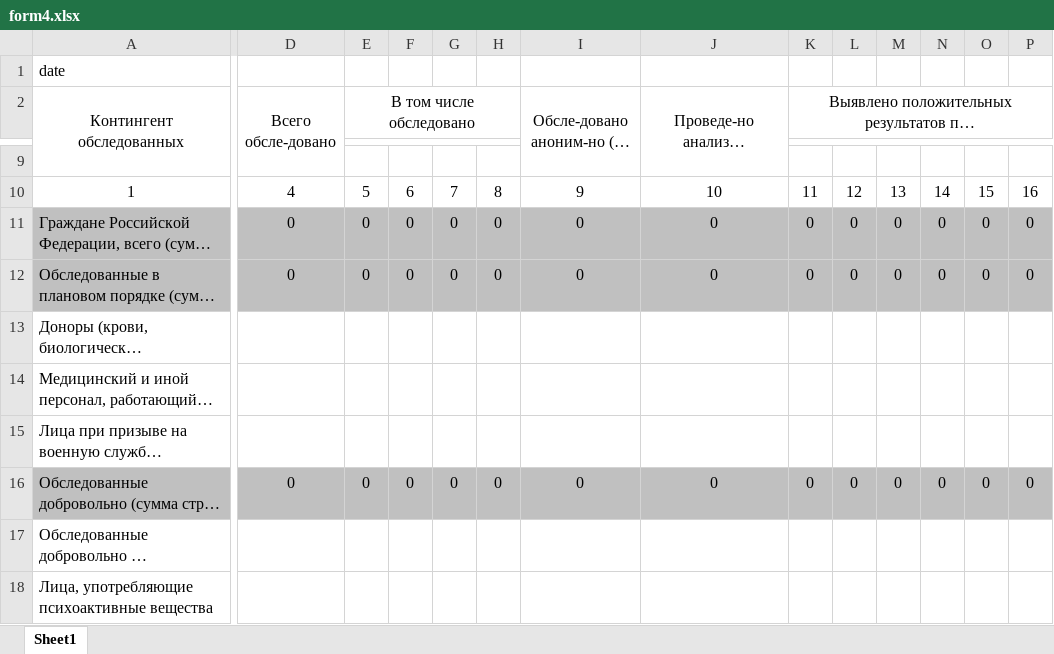
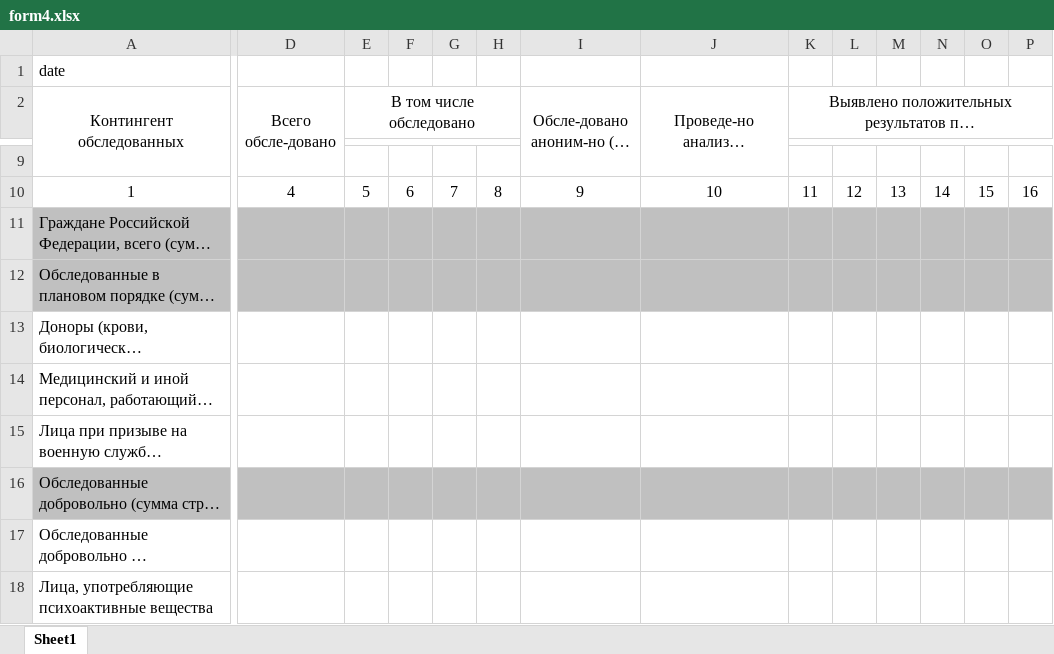
Before and after one commit to Alex-Krasnov/Reference_Aids_git, an Excel workbook: Files/Sample/form4.xlsx, sheet Sheet1, drawn as a sheet; only a part is shown, gaps mark what is left out; long unchanged cells end in …; values as stored, in another font and other column widths than the file's, no borders; the diff covers the shown part only; the diff names each change by its address in the sheet, - before the commit and + after, or states it on an @@ line.

```diff
--- a/Files/Sample/form4.xlsx (sheet Sheet1)
+++ b/Files/Sample/form4.xlsx (sheet Sheet1)
-D11:D12 (Всего обсле-довано): 0
+D11:D12 (Всего обсле-довано): (empty)
-E11:E12 (В том числе обследовано): 0
+E11:E12 (В том числе обследовано): (empty)
-F11:F12: 0
+F11:F12: (empty)
-G11:G12: 0
+G11:G12: (empty)
-H11:H12: 0
+H11:H12: (empty)
-I11:I12: 0
+I11:I12: (empty)
-J11:J12: 0
+J11:J12: (empty)
-K11:K12: 0
+K11:K12: (empty)
-L11:L12: 0
+L11:L12: (empty)
-M11:M12: 0
+M11:M12: (empty)
-N11:N12: 0
+N11:N12: (empty)
-O11:O12: 0
+O11:O12: (empty)
-P11:P12: 0
+P11:P12: (empty)
-D16 (Всего обсле-довано): 0
+D16 (Всего обсле-довано): (empty)
-E16 (В том числе обследовано): 0
+E16 (В том числе обследовано): (empty)
-F16: 0
+F16: (empty)
-G16: 0
+G16: (empty)
-H16: 0
+H16: (empty)
-I16: 0
+I16: (empty)
-J16: 0
+J16: (empty)
-K16: 0
+K16: (empty)
-L16: 0
+L16: (empty)
-M16: 0
+M16: (empty)
-N16: 0
+N16: (empty)
-O16: 0
+O16: (empty)
-P16: 0
+P16: (empty)
```
Also changed, not shown: 39 edited cells elsewhere in this sheet, 2 other files.
